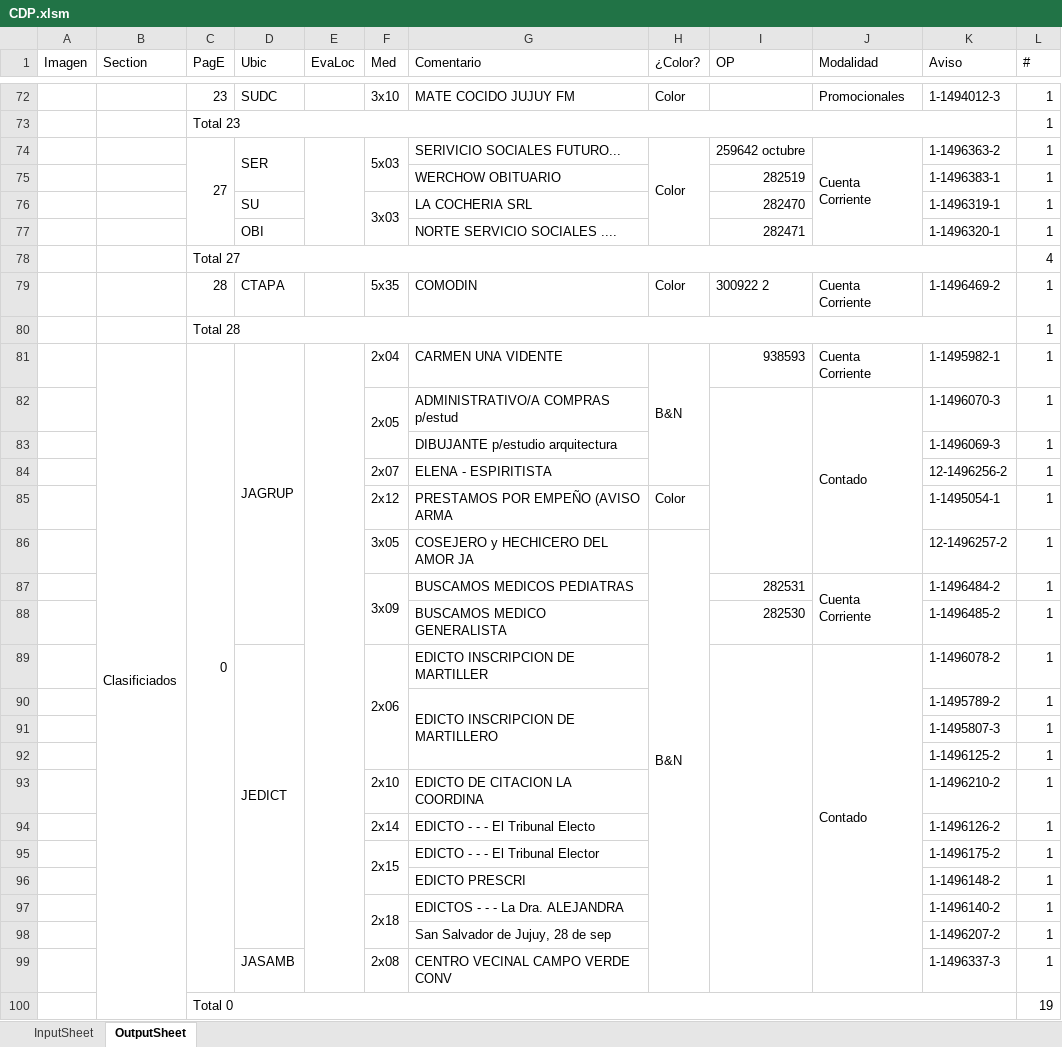
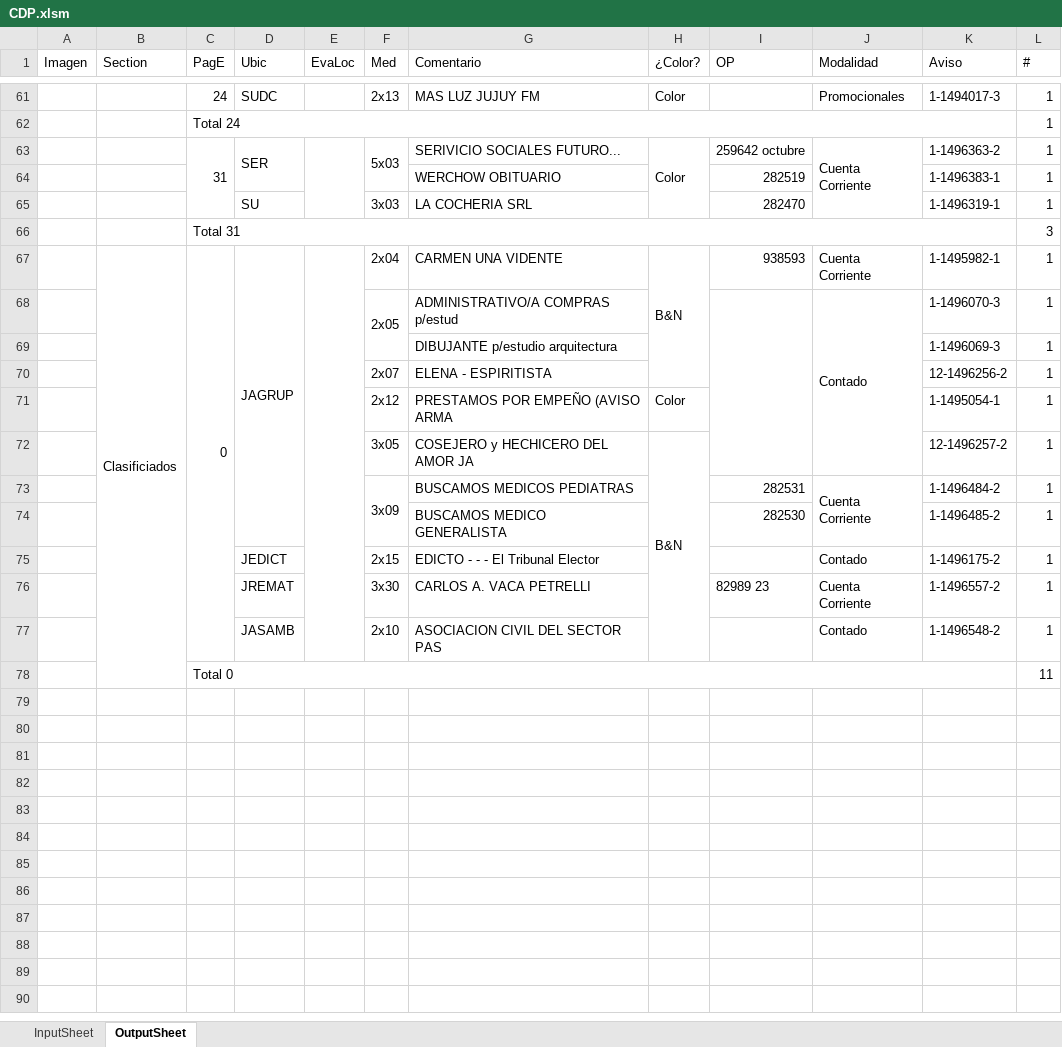
Before and after one commit to zherar7ordoya/AP5, an Excel workbook: Xtras/MSExcel/CDP.xlsm, sheet OutputSheet, drawn as a sheet; only a part is shown, gaps mark what is left out; values as stored, in another font and other column widths than the file's, no cell formats; conditional formats not drawn; removed rows and columns are numbered as before the commit, all else as after; the diff covers the shown part only; the diff names each change by its address in the sheet, - before the commit and + after, or states it on an @@ line.

```diff
--- a/Xtras/MSExcel/CDP.xlsm (sheet OutputSheet)
+++ b/Xtras/MSExcel/CDP.xlsm (sheet OutputSheet)
-C61 (PagE): 23
+C61 (PagE): 24
-F61 (Med): 3x10
+F61 (Med): 2x13
-G61 (Comentario): MATE COCIDO JUJUY FM
+G61 (Comentario): MAS LUZ JUJUY FM
-K61 (Aviso): 1-1494012-3
+K61 (Aviso): 1-1494017-3
-C62 (PagE): Total 23
+C62 (PagE): Total 24
-C63 (PagE): 27
+C63 (PagE): 31
-F76:F77 merged
-row 77:  |  |  | OBI |  |  | NORTE SERVICIO SOCIALES .... |  | 282471 |  | 1-1496320-1 | 1
-row 78:  |  | Total 27 |  |  |  |  |  |  |  |  | 4
-row 79:  |  | 28 | CTAPA |  | 5x35 | COMODIN | Color | 300922 2 | Cuenta Corriente | 1-1496469-2 | 1
-row 80:  |  | Total 28 |  |  |  |  |  |  |  |  | 1
+row 66:  |  | Total 31 |  |  |  |  |  |  |  |  | 3
-row 89:  |  |  | JEDICT |  | 2x06 | EDICTO INSCRIPCION DE MARTILLER |  |  | Contado | 1-1496078-2 | 1
-row 90:  |  |  |  |  |  | EDICTO INSCRIPCION DE MARTILLERO |  |  |  | 1-1495789-2 | 1
-row 91:  |  |  |  |  |  |  |  |  |  | 1-1495807-3 | 1
-row 92:  |  |  |  |  |  |  |  |  |  | 1-1496125-2 | 1
-row 93:  |  |  |  |  | 2x10 | EDICTO DE CITACION LA COORDINA |  |  |  | 1-1496210-2 | 1
-row 94:  |  |  |  |  | 2x14 | EDICTO - - - El Tribunal Electo |  |  |  | 1-1496126-2 | 1
-D75 (Ubic): (empty)
+D75 (Ubic): JEDICT
-F95:F96 merged
-J75 (Modalidad): (empty)
+J75 (Modalidad): Contado
-row 96:  |  |  |  |  |  | EDICTO PRESCRI |  |  |  | 1-1496148-2 | 1
-row 97:  |  |  |  |  | 2x18 | EDICTOS - - - La Dra. ALEJANDRA |  |  |  | 1-1496140-2 | 1
-row 98:  |  |  |  |  |  | San Salvador de Jujuy, 28 de sep |  |  |  | 1-1496207-2 | 1
+row 76:  |  |  | JREMAT |  | 3x30 | CARLOS A. VACA PETRELLI |  | 82989 23 | Cuenta Corriente | 1-1496557-2 | 1
-F77 (Med): 2x08
+F77 (Med): 2x10
-G77 (Comentario): CENTRO VECINAL CAMPO VERDE CONV
+G77 (Comentario): ASOCIACION CIVIL DEL SECTOR PAS
-J77 (Modalidad): (empty)
+J77 (Modalidad): Contado
-K77 (Aviso): 1-1496337-3
+K77 (Aviso): 1-1496548-2
-L78 (#): 19
+L78 (#): 11
```
Also changed, not shown: 19 added rows, 30 removed rows, 40 edited cells and merged cells elsewhere in this sheet, cell formats, hidden cells, 18 other files.
